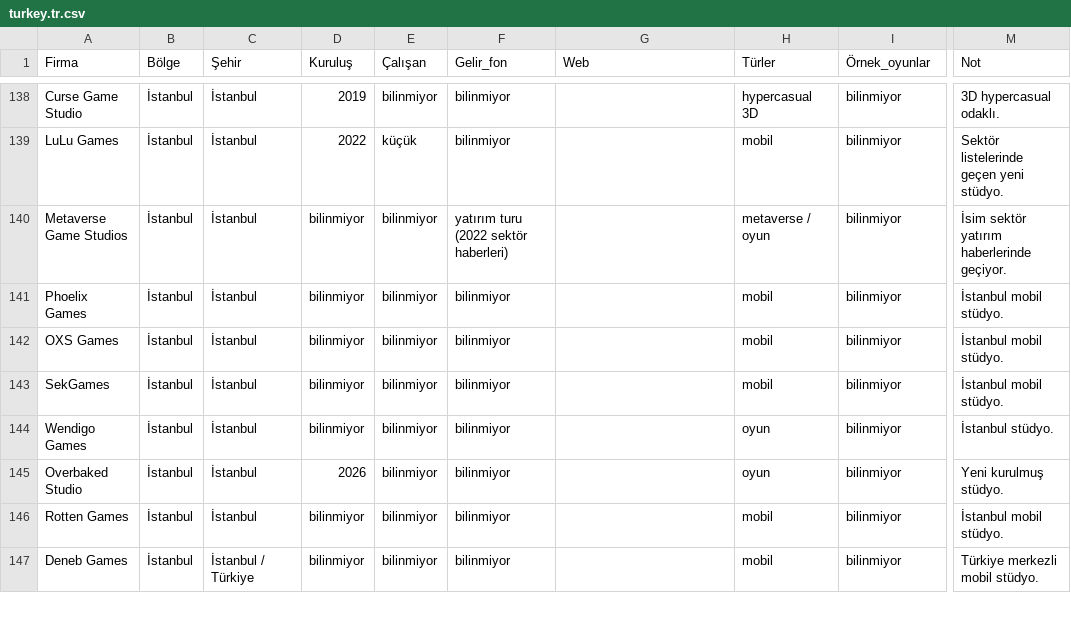
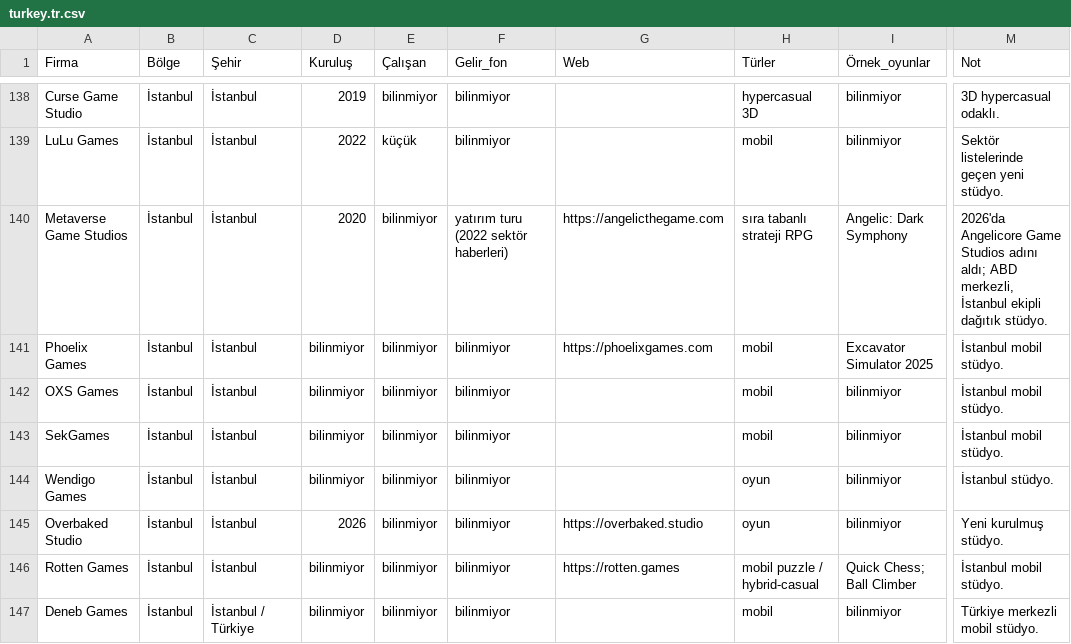
Before and after one commit to gusanmaz/game-companies-atlas, a CSV file: data/turkey.tr.csv, drawn as a sheet; only a part is shown, gaps mark what is left out; the diff covers the shown part only; the diff names each change by its address in the sheet, - before the commit and + after, or states it on an @@ line.

```diff
--- a/data/turkey.tr.csv
+++ b/data/turkey.tr.csv
-D140 (Kuruluş): bilinmiyor
+D140 (Kuruluş): 2020
-G140 (Web): (empty)
+G140 (Web): https://angelicthegame.com
-H140 (Türler): metaverse / oyun
+H140 (Türler): sıra tabanlı strateji RPG
-I140 (Örnek_oyunlar): bilinmiyor
+I140 (Örnek_oyunlar): Angelic: Dark Symphony
-M140 (Not): İsim sektör yatırım haberlerinde geçiyor.
+M140 (Not): 2026'da Angelicore Game Studios adını aldı; ABD merkezli, İstanbul ekipli dağıtık stüdyo.
-G141 (Web): (empty)
+G141 (Web): https://phoelixgames.com
-I141 (Örnek_oyunlar): bilinmiyor
+I141 (Örnek_oyunlar): Excavator Simulator 2025
-G145 (Web): (empty)
+G145 (Web): https://overbaked.studio
-G146 (Web): (empty)
+G146 (Web): https://rotten.games
-H146 (Türler): mobil
+H146 (Türler): mobil puzzle / hybrid-casual
-I146 (Örnek_oyunlar): bilinmiyor
+I146 (Örnek_oyunlar): Quick Chess; Ball Climber
```
Also changed, not shown: 39 edited cells elsewhere in this file, data/global.en.csv, data/global.tr.csv, 1 other file.
